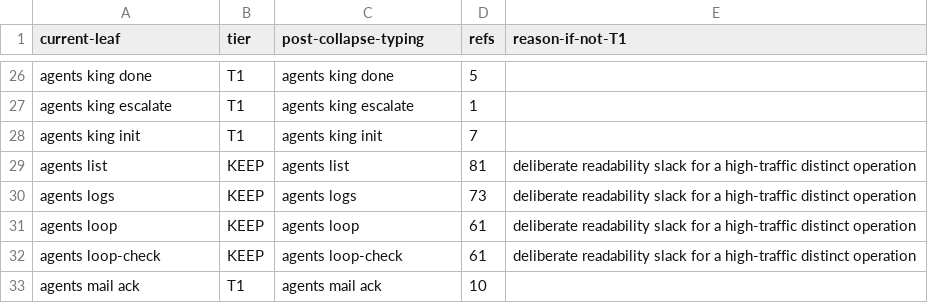
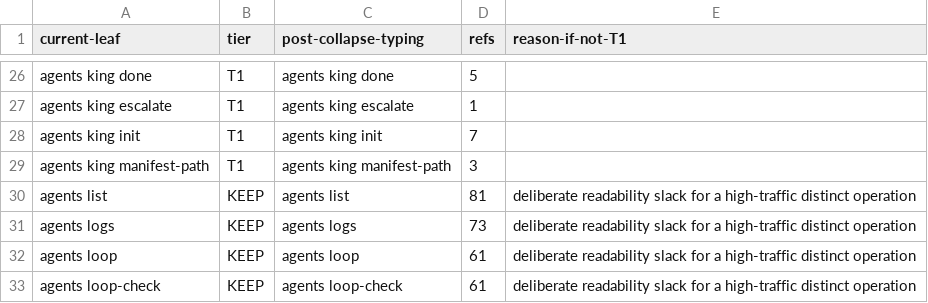
Before and after one commit to bllshttng/footnote, a TSV file: scripts/ci/verb-collapse-map.tsv, drawn as a sheet; only a part is shown, gaps mark what is left out; the shorter side is filled out with more unchanged rows; the diff names each change by its address in the sheet, - before the commit and + after, or states it on an @@ line.

Commit message:
test(king): allocate the manifest-path leaf in the verb collapse map
The verb-ratchet guard refuses an unallocated action: a new CLI leaf needs a row in verb-collapse-map.tsv before the registered-leaf baseline regenerates, and the map's contract test pins the row count. Allocate the row tier T1 with the three refs the sweep reports and bump the pinned count to 534.

The baseline itself needed no change: its enumeration reads the registry surface, which already carried the verb, so the baseline never caught the runtime fold miss that motivated the fix.

```diff
--- a/scripts/ci/verb-collapse-map.tsv
+++ b/scripts/ci/verb-collapse-map.tsv
+row 29: agents king manifest-path | T1 | agents king manifest-path | 3
```
Also changed, not shown: 1 other file.
